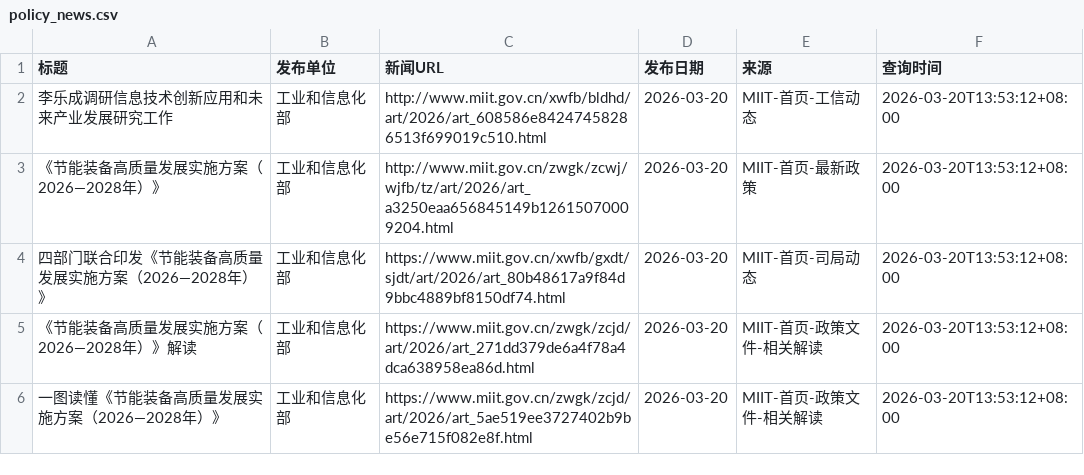
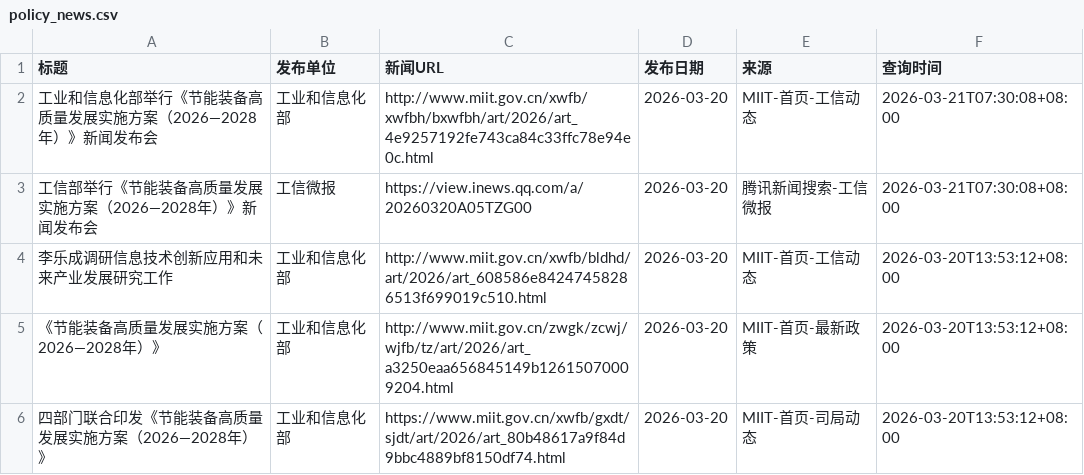
Before and after one commit to guluor-w/Automated-news-scraping, a CSV file: docs/data/policy_news.csv, drawn as a sheet; only a part is shown; the shorter side is filled out with more unchanged rows; the diff names each change by its address in the sheet, - before the commit and + after, or states it on an @@ line.

```diff
--- a/docs/data/policy_news.csv
+++ b/docs/data/policy_news.csv
+row 2: 工业和信息化部举行《节能装备高质量发展实施方案（2026—2028年）》新闻发布会 | 工业和信息化部 | http://www.miit.gov.cn/xwfb/xwfbh/bxwfbh/art/2026/art_4e9257192fe743ca84c33ffc78e94e0c.html | 2026-03-20 | MIIT-首页-工信动态 | 2026-03-21T07:30:08+08:00
+row 3: 工信部举行《节能装备高质量发展实施方案（2026—2028年）》新闻发布会 | 工信微报 | https://view.inews.qq.com/a/20260320A05TZG00 | 2026-03-20 | 腾讯新闻搜索-工信微报 | 2026-03-21T07:30:08+08:00
```
